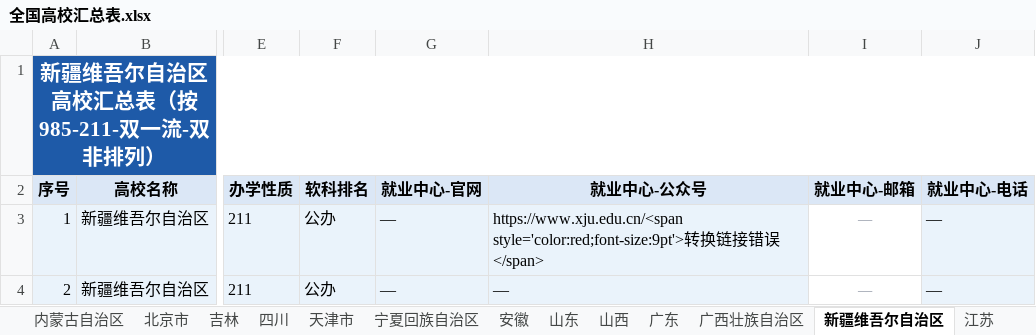
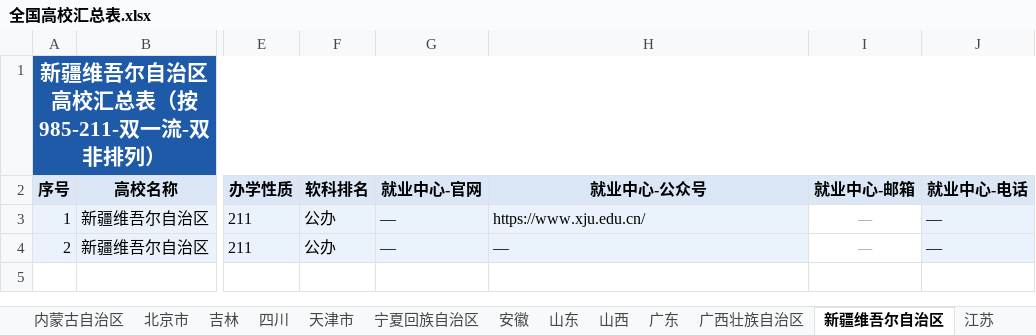
Before and after one commit to hy-xuan123/SA_UM_contact, an Excel workbook: dataset/全国重点院校/全国高校汇总表.xlsx, sheet 新疆维吾尔自治区, drawn as a sheet; only a part is shown, gaps mark what is left out; values as stored, in another font and other column widths than the file's, no borders; the diff names each change by its address in the sheet, - before the commit and + after, or states it on an @@ line.

```diff
--- a/dataset/全国重点院校/全国高校汇总表.xlsx (sheet 新疆维吾尔自治区)
+++ b/dataset/全国重点院校/全国高校汇总表.xlsx (sheet 新疆维吾尔自治区)
-H3 (就业中心-公众号): https://www.xju.edu.cn/<span style='color:red;font-size:9pt'>转换链接错误</span>
+H3 (就业中心-公众号): https://www.xju.edu.cn/
```
Also changed, not shown: sheet 全国总表, 6 other files.
